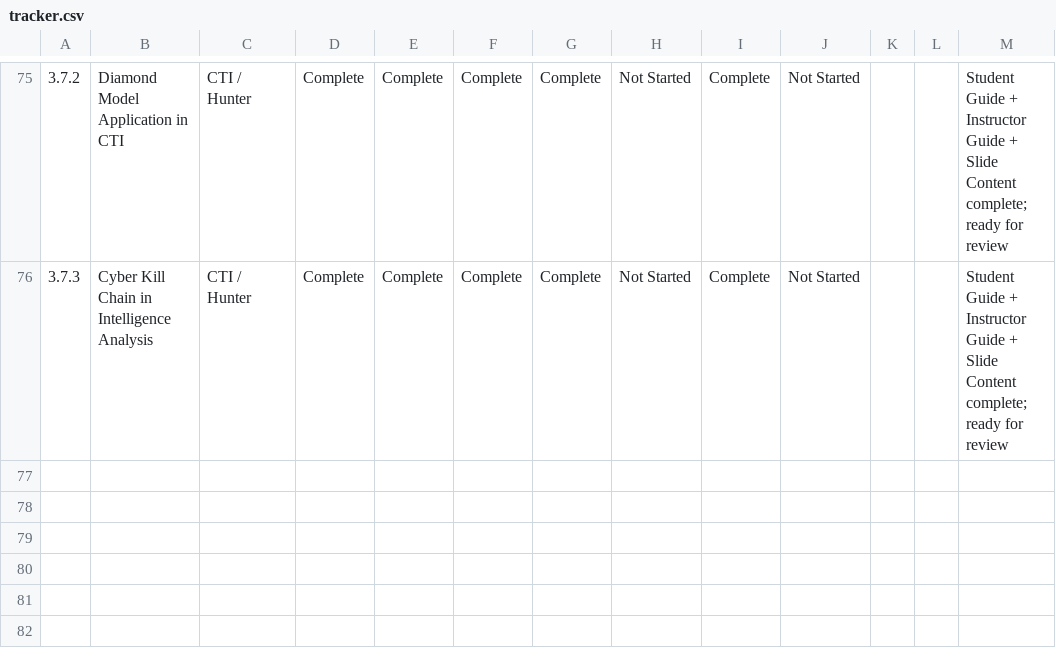
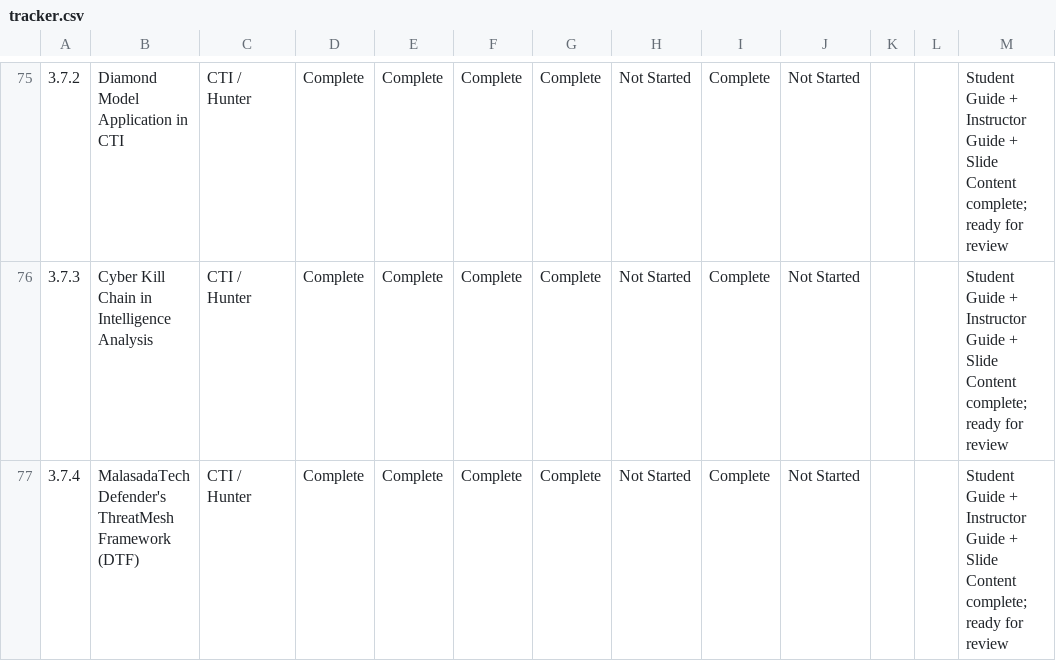
Before and after one commit to MalasadaTech/thraining-plan, a CSV file: docs/tracker.csv, drawn as a sheet; only a part is shown, gaps mark what is left out; the diff names each change by its address in the sheet, - before the commit and + after, or states it on an @@ line.

Commit message:
Add MalasadaTech Defender’s ThreatMesh Framework (DTF) module with associated guides, slides, and tracking updates

```diff
--- a/docs/tracker.csv
+++ b/docs/tracker.csv
+row 77: 3.7.4 | MalasadaTech Defender's ThreatMesh Framework (DTF) | CTI / Hunter | Complete | Complete | Complete | Complete | Not Started | Complete | Not Started |  |  | Student Guide + Instructor Guide + Slide Content complete; ready for review
```
Also changed, not shown: 9 other files.
